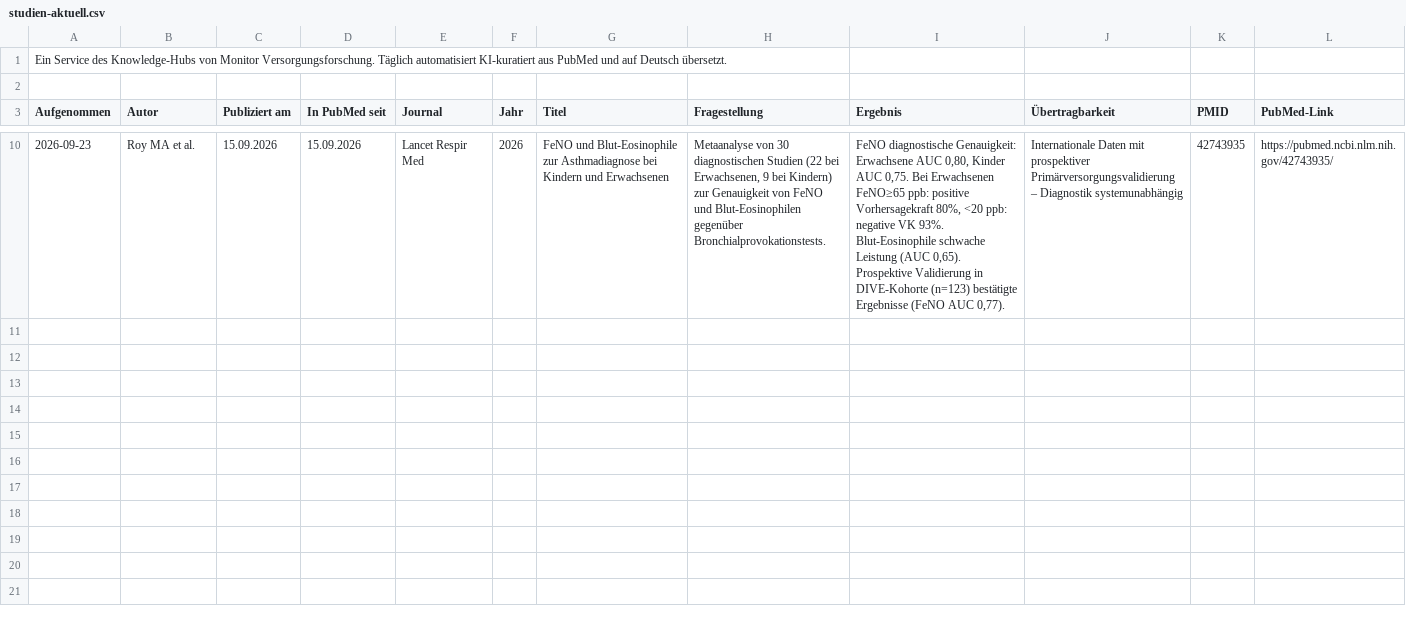
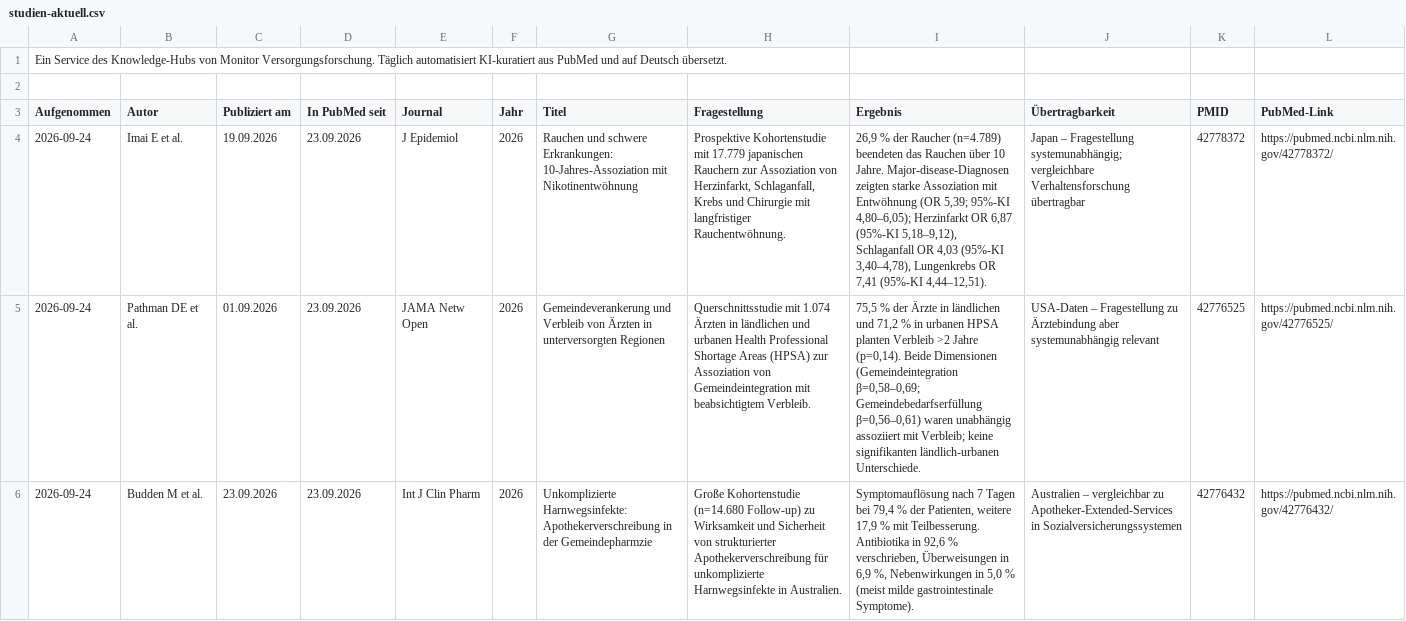
Before and after one commit to mvf-portal/versorgungsforschung-portal, a CSV file: download/studien-aktuell.csv, drawn as a sheet; only a part is shown, gaps mark what is left out; removed rows and columns are numbered as before the commit, all else as after; the diff covers the shown part only; the diff names each change by its address in the sheet, - before the commit and + after, or states it on an @@ line.

```diff
--- a/download/studien-aktuell.csv
+++ b/download/studien-aktuell.csv
-row 10: 2026-09-23 | Roy MA et al. | 15.09.2026 | 15.09.2026 | Lancet Respir Med | 2026 | FeNO und Blut-Eosinophile zur Asthmadiagnose bei Kindern und Erwachsenen | Metaanalyse von 30 diagnostischen Studien (22 bei Erwachsenen, 9 bei Kindern) zur Genauigkeit von FeNO und Blut-Eosinophilen gegenüber Bronchialprovokationstests. | FeNO diagnostische Genauigkeit: Erwachsene AUC 0,80, Kinder AUC 0,75. Bei Erwachsenen FeNO≥65 ppb: positive Vorhersagekraft 80%, <20 ppb: negative VK 93%. Blut-Eosinophile schwache Leistung (AUC 0,65). Prospektive Validierung in DIVE-Kohorte (n=123) bestätigte Ergebnisse (FeNO AUC 0,77). | Internationale Daten mit prospektiver Primärversorgungsvalidierung – Diagnostik systemunabhängig | 42743935 | https://pubmed.ncbi.nlm.nih.gov/42743935/
+row 4: 2026-09-24 | Imai E et al. | 19.09.2026 | 23.09.2026 | J Epidemiol | 2026 | Rauchen und schwere Erkrankungen: 10-Jahres-Assoziation mit Nikotinentwöhnung | Prospektive Kohortenstudie mit 17.779 japanischen Rauchern zur Assoziation von Herzinfarkt, Schlaganfall, Krebs und Chirurgie mit langfristiger Rauchentwöhnung. | 26,9 % der Raucher (n=4.789) beendeten das Rauchen über 10 Jahre. Major-disease-Diagnosen zeigten starke Assoziation mit Entwöhnung (OR 5,39; 95%-KI 4,80–6,05); Herzinfarkt OR 6,87 (95%-KI 5,18–9,12), Schlaganfall OR 4,03 (95%-KI 3,40–4,78), Lungenkrebs OR 7,41 (95%-KI 4,44–12,51). | Japan – Fragestellung systemunabhängig; vergleichbare Verhaltensforschung übertragbar | 42778372 | https://pubmed.ncbi.nlm.nih.gov/42778372/
+row 5: 2026-09-24 | Pathman DE et al. | 01.09.2026 | 23.09.2026 | JAMA Netw Open | 2026 | Gemeindeverankerung und Verbleib von Ärzten in unterversorgten Regionen | Querschnittsstudie mit 1.074 Ärzten in ländlichen und urbanen Health Professional Shortage Areas (HPSA) zur Assoziation von Gemeindeintegration mit beabsichtigtem Verbleib. | 75,5 % der Ärzte in ländlichen und 71,2 % in urbanen HPSA planten Verbleib >2 Jahre (p=0,14). Beide Dimensionen (Gemeindeintegration β=0,58–0,69; Gemeindebedarfserfüllung β=0,56–0,61) waren unabhängig assoziiert mit Verbleib; keine signifikanten ländlich-urbanen Unterschiede. | USA-Daten – Fragestellung zu Ärztebindung aber systemunabhängig relevant | 42776525 | https://pubmed.ncbi.nlm.nih.gov/42776525/
+row 6: 2026-09-24 | Budden M et al. | 23.09.2026 | 23.09.2026 | Int J Clin Pharm | 2026 | Unkomplizierte Harnwegsinfekte: Apothekerverschreibung in der Gemeindepharmzie | Große Kohortenstudie (n=14.680 Follow-up) zu Wirksamkeit und Sicherheit von strukturierter Apothekerverschreibung für unkomplizierte Harnwegsinfekte in Australien. | Symptomauflösung nach 7 Tagen bei 79,4 % der Patienten, weitere 17,9 % mit Teilbesserung. Antibiotika in 92,6 % verschrieben, Überweisungen in 6,9 %, Nebenwirkungen in 5,0 % (meist milde gastrointestinale Symptome). | Australien – vergleichbar zu Apotheker-Extended-Services in Sozialversicherungssystemen | 42776432 | https://pubmed.ncbi.nlm.nih.gov/42776432/
```
Also changed, not shown: 3 added rows and 6 removed rows elsewhere in this file, download/studien-archiv.csv, 8 other files.
